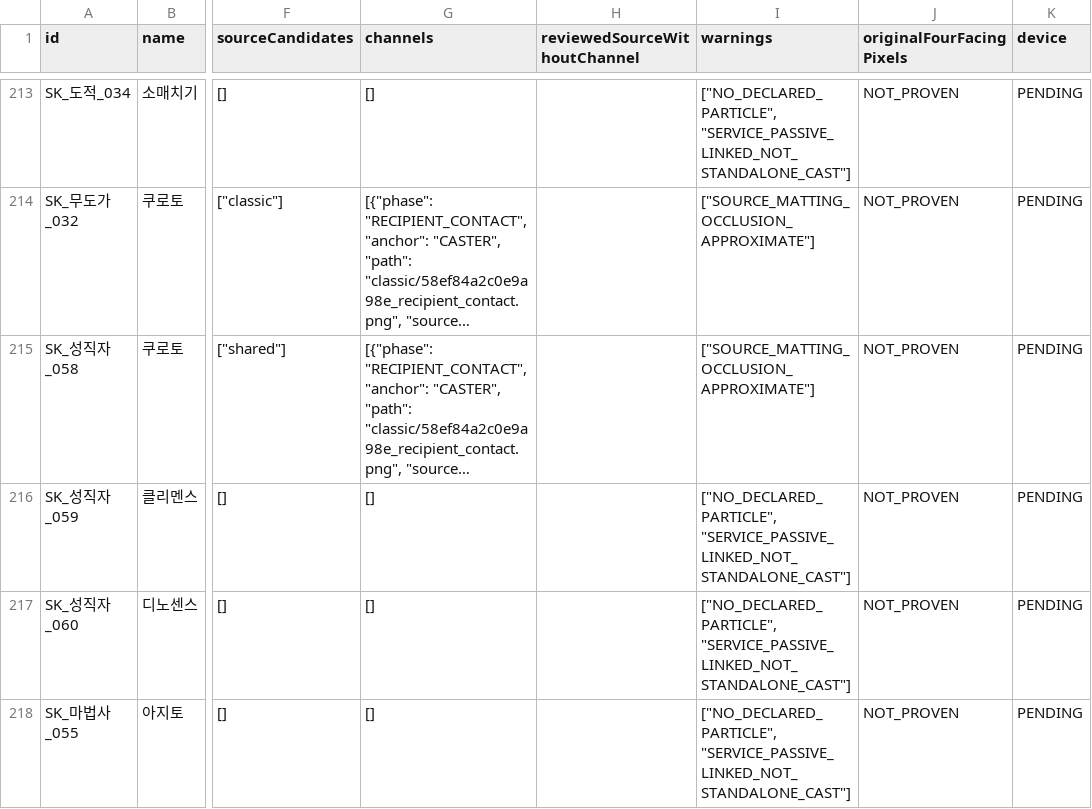
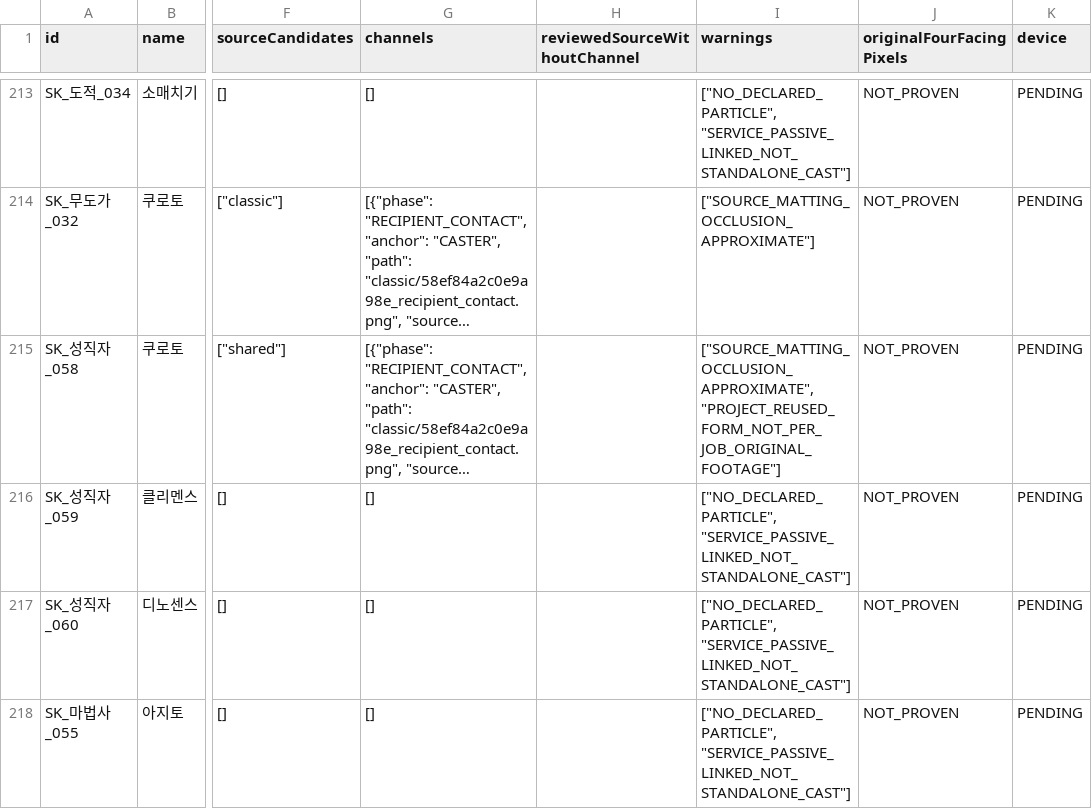
Before and after one commit to ChanJoos/Project_dark_android, a CSV file: docs/SKILL_FX_RUNTIME_AUDIT.csv, drawn as a sheet; only a part is shown, gaps mark what is left out; long unchanged cells end in …; the diff covers the shown part only; the diff names each change by its address in the sheet, - before the commit and + after, or states it on an @@ line.

Commit message:
v78: connect omitted labelled originals and audit every remaining source gap
User explicitly approved publishing these code and source-derived effects. Includes deterministic source coverage audit and native route/cache regression fixes.

```diff
--- a/docs/SKILL_FX_RUNTIME_AUDIT.csv
+++ b/docs/SKILL_FX_RUNTIME_AUDIT.csv
-I215 (warnings): ["SOURCE_MATTING_OCCLUSION_APPROXIMATE"]
+I215 (warnings): ["SOURCE_MATTING_OCCLUSION_APPROXIMATE", "PROJECT_REUSED_FORM_NOT_PER_JOB_ORIGINAL_FOOTAGE"]
```
Also changed, not shown: 26 edited cells elsewhere in this file, docs/SKILL_SOURCE_COVERAGE.csv, 37 other files.
